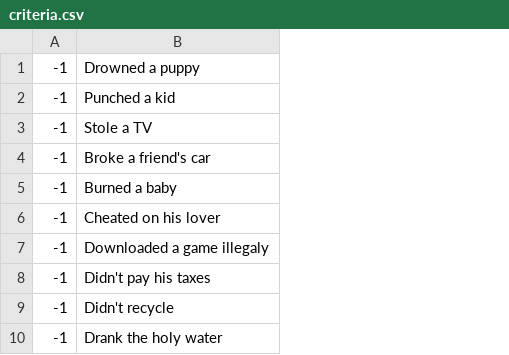
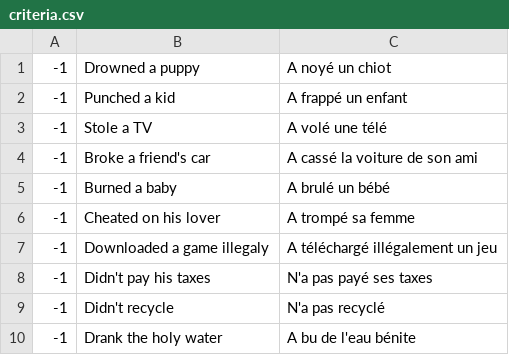
Before and after one commit to Minipeps/LD48, a CSV file: Resources/criteria.csv, drawn as a sheet; only a part is shown; the diff names each change by its address in the sheet, - before the commit and + after, or states it on an @@ line.

Commit message:
Add french wording

```diff
--- a/Resources/criteria.csv
+++ b/Resources/criteria.csv
+column C, rows 1-10: A noyé un chiot | A frappé un enfant | A volé une télé | A cassé la voiture de son ami | A brulé un bébé | A trompé sa femme | A téléchargé illégalement un jeu | N'a pas payé ses taxes | N'a pas recyclé | A bu de l'eau bénite
```
